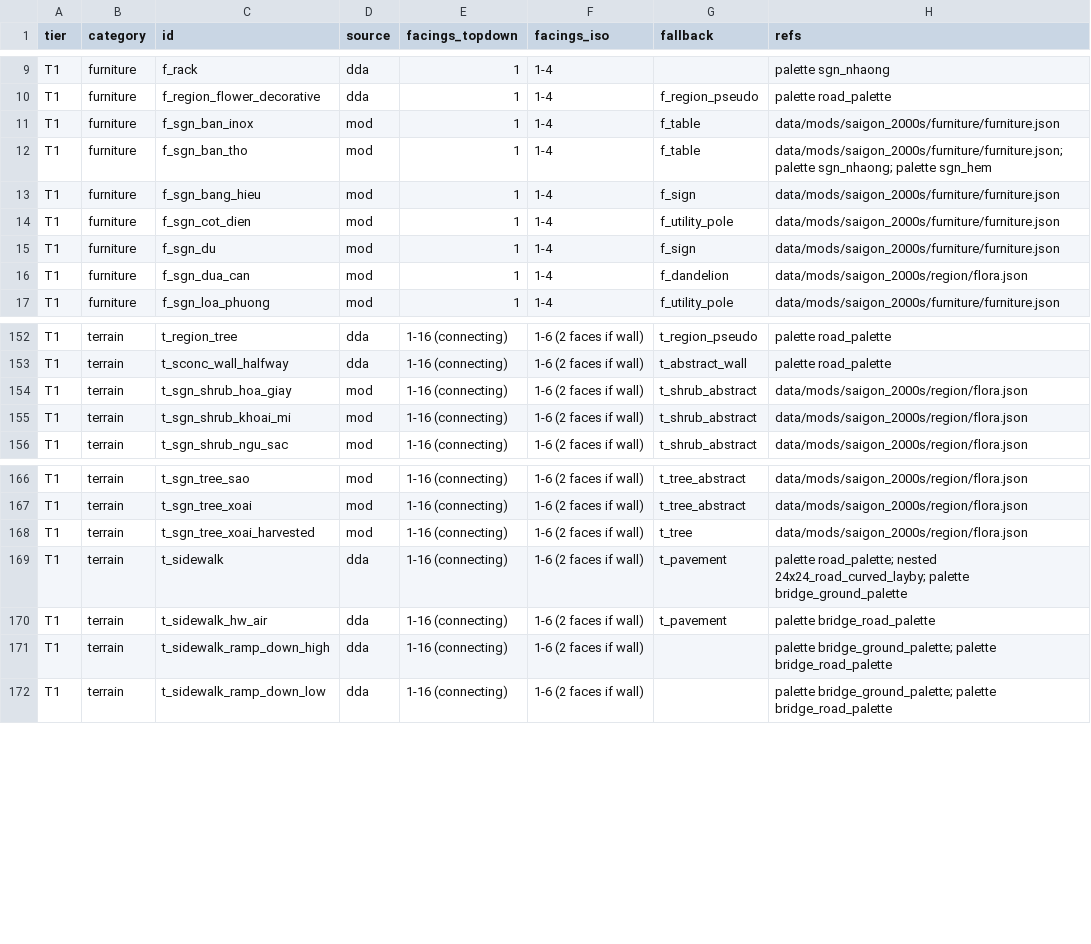
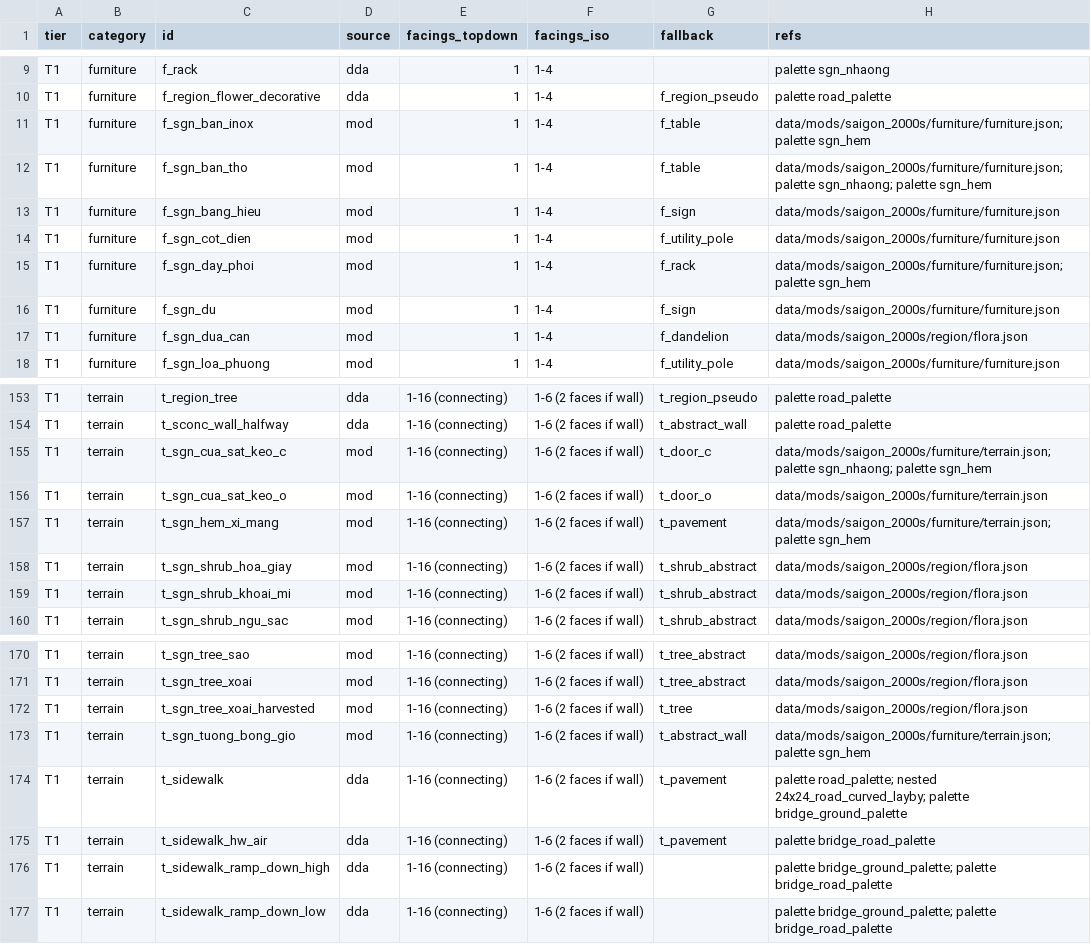
Before and after one commit to andy1912/Cataclysm-DDA, a CSV file: doc/saigon/art/manifest.csv, drawn as a sheet; only a part is shown, gaps mark what is left out.

```diff
--- a/doc/saigon/art/manifest.csv
+++ b/doc/saigon/art/manifest.csv
@@ -10,3 +10,3 @@ T1,furniture,f_rack,dda,1,1-4,,palette sgn_nhaong
 T1,furniture,f_region_flower_decorative,dda,1,1-4,f_region_pseudo,palette road_palette
-T1,furniture,f_sgn_ban_inox,mod,1,1-4,f_table,data/mods/saigon_2000s/furniture/furniture.json
+T1,furniture,f_sgn_ban_inox,mod,1,1-4,f_table,data/mods/saigon_2000s/furniture/furniture.json; palette sgn_hem
 T1,furniture,f_sgn_ban_tho,mod,1,1-4,f_table,data/mods/saigon_2000s/furniture/furniture.json; palette sgn_nhaong; palette sgn_hem
@@ -14,2 +14,3 @@ T1,furniture,f_sgn_bang_hieu,mod,1,1-4,f_sign,data/mods/saigon_2000s/furniture/f
 T1,furniture,f_sgn_cot_dien,mod,1,1-4,f_utility_pole,data/mods/saigon_2000s/furniture/furniture.json
+T1,furniture,f_sgn_day_phoi,mod,1,1-4,f_rack,data/mods/saigon_2000s/furniture/furniture.json; palette sgn_hem
 T1,furniture,f_sgn_du,mod,1,1-4,f_sign,data/mods/saigon_2000s/furniture/furniture.json
@@ -153,2 +154,5 @@ T1,terrain,t_region_tree,dda,1-16 (connecting),1-6 (2 faces if wall),t_region_ps
 T1,terrain,t_sconc_wall_halfway,dda,1-16 (connecting),1-6 (2 faces if wall),t_abstract_wall,palette road_palette
+T1,terrain,t_sgn_cua_sat_keo_c,mod,1-16 (connecting),1-6 (2 faces if wall),t_door_c,data/mods/saigon_2000s/furniture/terrain.json; palette sgn_nhaong; palette sgn_hem
+T1,terrain,t_sgn_cua_sat_keo_o,mod,1-16 (connecting),1-6 (2 faces if wall),t_door_o,data/mods/saigon_2000s/furniture/terrain.json
+T1,terrain,t_sgn_hem_xi_mang,mod,1-16 (connecting),1-6 (2 faces if wall),t_pavement,data/mods/saigon_2000s/furniture/terrain.json; palette sgn_hem
 T1,terrain,t_sgn_shrub_hoa_giay,mod,1-16 (connecting),1-6 (2 faces if wall),t_shrub_abstract,data/mods/saigon_2000s/region/flora.json
@@ -168,2 +172,3 @@ T1,terrain,t_sgn_tree_xoai,mod,1-16 (connecting),1-6 (2 faces if wall),t_tree_ab
 T1,terrain,t_sgn_tree_xoai_harvested,mod,1-16 (connecting),1-6 (2 faces if wall),t_tree,data/mods/saigon_2000s/region/flora.json
+T1,terrain,t_sgn_tuong_bong_gio,mod,1-16 (connecting),1-6 (2 faces if wall),t_abstract_wall,data/mods/saigon_2000s/furniture/terrain.json; palette sgn_hem
 T1,terrain,t_sidewalk,dda,1-16 (connecting),1-6 (2 faces if wall),t_pavement,palette road_palette; nested 24x24_road_curved_layby; palette bridge_ground_palette
```
Also changed, not shown: 22 other files.
